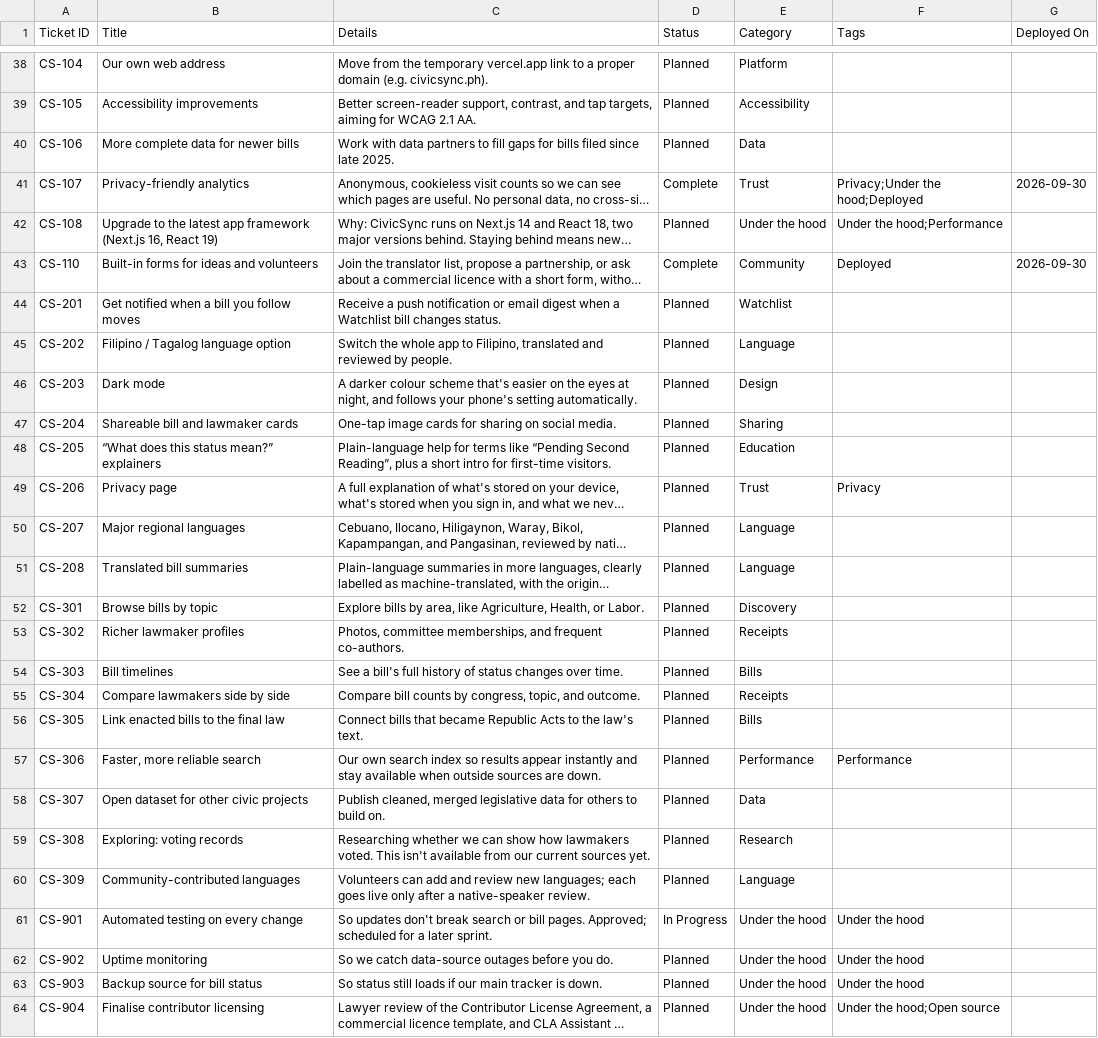
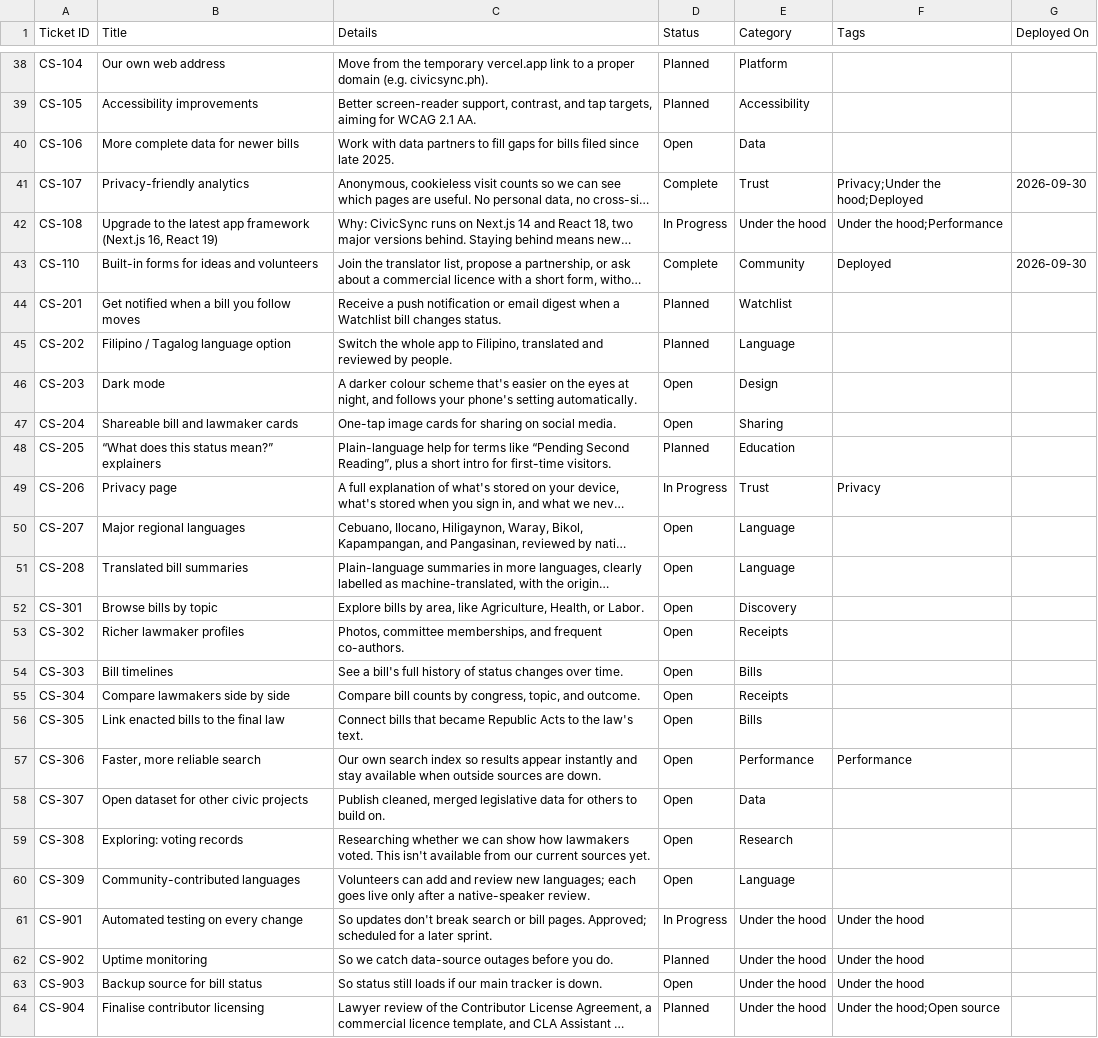
Before and after one commit to joalroselin/civicsync-ph, a CSV file: docs/roadmap-canny.csv, drawn as a sheet; only a part is shown, gaps mark what is left out; long unchanged cells end in …; the diff covers the shown part only; the diff names each change by its address in the sheet, - before the commit and + after, or states it on an @@ line.

```diff
--- a/docs/roadmap-canny.csv
+++ b/docs/roadmap-canny.csv
-D40 (Status): Planned
+D40 (Status): Open
-D42 (Status): Planned
+D42 (Status): In Progress
-D46:D47 (Status): Planned
+D46:D47 (Status): Open
-D49 (Status): Planned
+D49 (Status): In Progress
-D50:D60 (Status): Planned
+D50:D60 (Status): Open
-D63 (Status): Planned
+D63 (Status): Open
```
Also changed, not shown: 10 edited cells elsewhere in this file, 1 other file.
